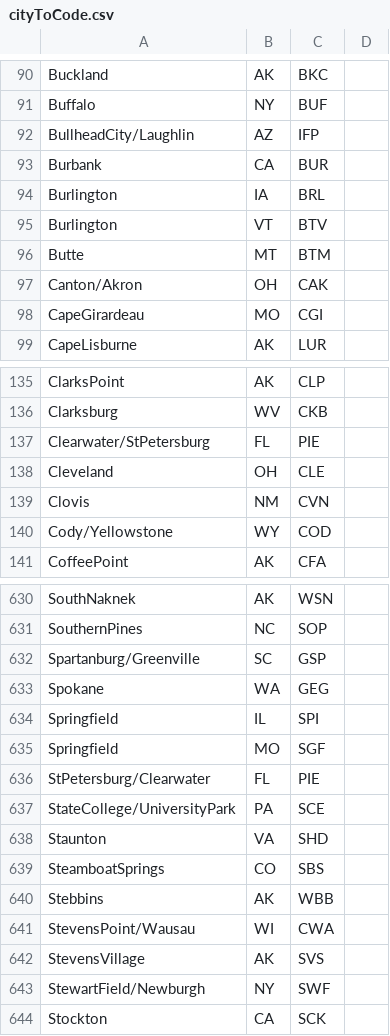
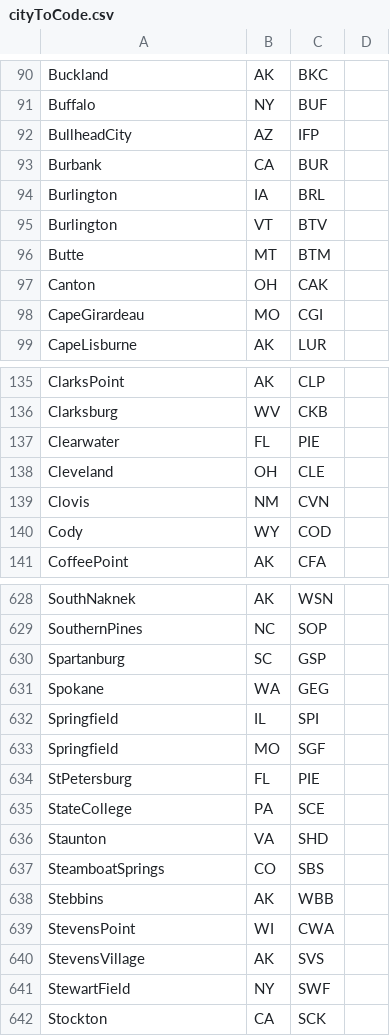
Before and after one commit to Stefan-Kniejski/Project-3, a CSV file: Resources/cityToCode.csv, drawn as a sheet; only a part is shown, gaps mark what is left out; the diff covers the shown part only.

```diff
--- a/Resources/cityToCode.csv
+++ b/Resources/cityToCode.csv
@@ -91,3 +91,3 @@ Buckland,AK,BKC
 Buffalo,NY,BUF
-BullheadCity/Laughlin,AZ,IFP
+BullheadCity,AZ,IFP
 Burbank,CA,BUR
@@ -96,3 +96,3 @@ Burlington,VT,BTV
 Butte,MT,BTM
-Canton/Akron,OH,CAK
+Canton,OH,CAK
 CapeGirardeau,MO,CGI
@@ -136,6 +136,6 @@ ClarksPoint,AK,CLP
 Clarksburg,WV,CKB
-Clearwater/StPetersburg,FL,PIE
+Clearwater,FL,PIE
 Cleveland,OH,CLE
 Clovis,NM,CVN
-Cody/Yellowstone,WY,COD
+Cody,WY,COD
 CoffeePoint,AK,CFA
@@ -631,3 +629,3 @@ SouthNaknek,AK,WSN
 SouthernPines,NC,SOP
-Spartanburg/Greenville,SC,GSP
+Spartanburg,SC,GSP
 Spokane,WA,GEG
@@ -635,4 +633,4 @@ Springfield,IL,SPI
 Springfield,MO,SGF
-StPetersburg/Clearwater,FL,PIE
-StateCollege/UniversityPark,PA,SCE
+StPetersburg,FL,PIE
+StateCollege,PA,SCE
 Staunton,VA,SHD
@@ -640,5 +638,5 @@ SteamboatSprings,CO,SBS
 Stebbins,AK,WBB
-StevensPoint/Wausau,WI,CWA
+StevensPoint,WI,CWA
 StevensVillage,AK,SVS
-StewartField/Newburgh,NY,SWF
+StewartField,NY,SWF
 Stockton,CA,SCK
```
Also changed, not shown: 5 removed rows and 76 edited cells elsewhere in this file, 3 other files.
